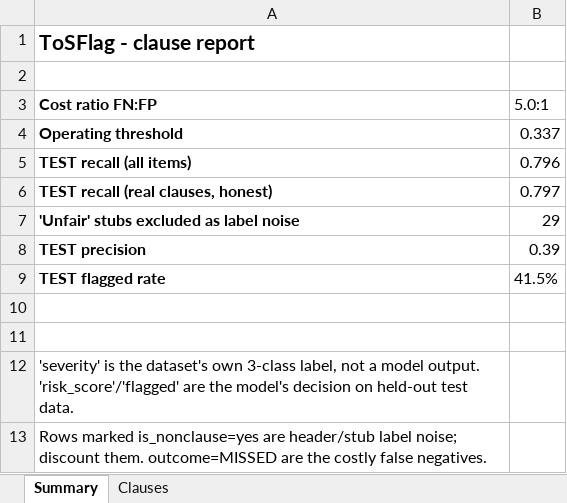
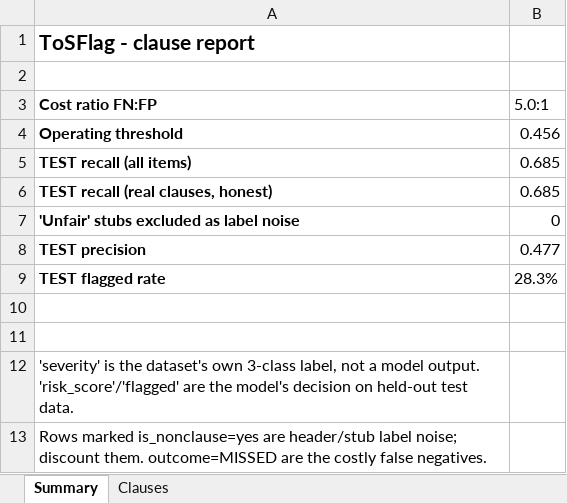
Before and after one commit to craycrayons/ToSFlag, an Excel workbook: reports/clause_report.xlsx, sheet Summary, drawn as a sheet; values as stored, in another font and other column widths than the file's, no borders; the diff names each change by its address in the sheet, - before the commit and + after, or states it on an @@ line.

```diff
--- a/reports/clause_report.xlsx (sheet Summary)
+++ b/reports/clause_report.xlsx (sheet Summary)
-B4 (5.0:1): 0.337
+B4 (5.0:1): 0.456
-B5 (5.0:1): 0.796
+B5 (5.0:1): 0.685
-B6 (5.0:1): 0.797
+B6 (5.0:1): 0.685
-B7 (5.0:1): 29
+B7 (5.0:1): 0
-B8 (5.0:1): 0.39
+B8 (5.0:1): 0.477
-B9 (5.0:1): 41.5%
+B9 (5.0:1): 28.3%
```
Also changed, not shown: sheet Clauses, 13 other files.
